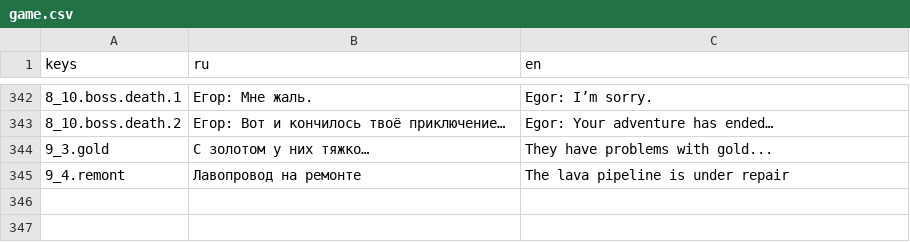
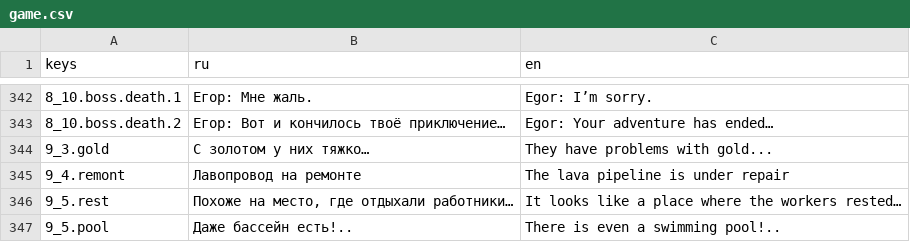
Before and after one commit to Diamond-Studio-GAMES/alpha-platformer2, a CSV file: misc/translations/game.csv, drawn as a sheet; only a part is shown, gaps mark what is left out; the diff names each change by its address in the sheet, - before the commit and + after, or states it on an @@ line.

Commit message:
Add level 9-5, add new mob to mini-games

```diff
--- a/misc/translations/game.csv
+++ b/misc/translations/game.csv
+row 346: 9_5.rest | Похоже на место, где отдыхали работники… | It looks like a place where the workers rested…
+row 347: 9_5.pool | Даже бассейн есть!.. | There is even a swimming pool!..
```
Also changed, not shown: 5 other files.
